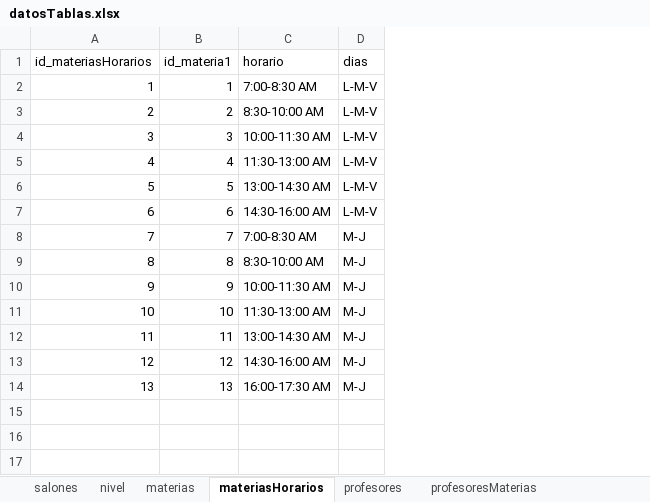
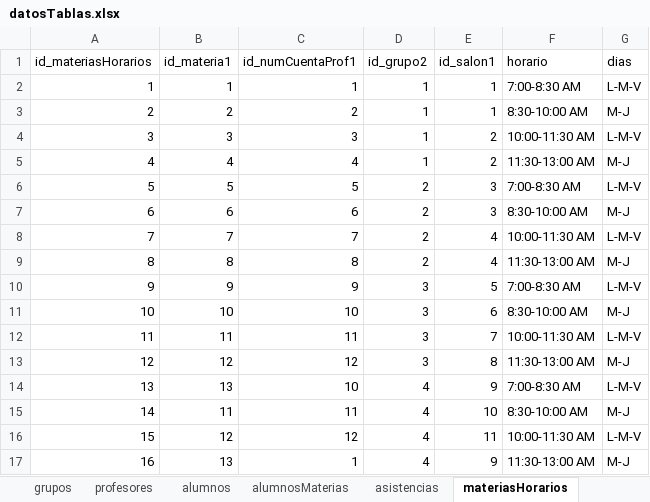
Before and after one commit to UrielMendoza/Proyecto_PA_2020, an Excel workbook: db/datosTablas.xlsx, sheet materiasHorarios, drawn as a sheet; values as stored, in another font and other column widths than the file's, no borders; addresses are those after the commit; the diff names each change by its address in the sheet, - before the commit and + after, or states it on an @@ line.

```diff
--- a/db/datosTablas.xlsx (sheet materiasHorarios)
+++ b/db/datosTablas.xlsx (sheet materiasHorarios)
-sheet tab: profesoresMaterias
+sheet tab: grupos
+sheet tab: alumnos
+sheet tab: alumnosMaterias
+sheet tab: asistencias
@@ sheet tab order changed: grupos | profesores | alumnos | alumnosMaterias | asistencias | materiasHorarios @@
+column C (id_numCuentaProf1), rows 2-13: 1 | 2 | 3 | 4 | 5 | 6 | 7 | 8 | 9 | 10 | 11 | 12; row 17: 1
+column D (id_grupo2), rows 2-13: 1 | 1 | 1 | 1 | 2 | 2 | 2 | 2 | 3 | 3 | 3 | 3; row 17: 4
+column E (id_salon1), rows 2-13: 1 | 1 | 2 | 2 | 3 | 3 | 4 | 4 | 5 | 6 | 7 | 8; row 17: 9
-G3 (dias): L-M-V
+G3 (dias): M-J
-G5 (dias): L-M-V
+G5 (dias): M-J
-F6 (horario): 13:00-14:30 AM
+F6 (horario): 7:00-8:30 AM
-F7 (horario): 14:30-16:00 AM
+F7 (horario): 8:30-10:00 AM
-G7 (dias): L-M-V
+G7 (dias): M-J
-F8 (horario): 7:00-8:30 AM
+F8 (horario): 10:00-11:30 AM
-G8 (dias): M-J
+G8 (dias): L-M-V
-F9 (horario): 8:30-10:00 AM
+F9 (horario): 11:30-13:00 AM
-F10 (horario): 10:00-11:30 AM
+F10 (horario): 7:00-8:30 AM
-G10 (dias): M-J
+G10 (dias): L-M-V
-F11 (horario): 11:30-13:00 AM
+F11 (horario): 8:30-10:00 AM
-F12 (horario): 13:00-14:30 AM
+F12 (horario): 10:00-11:30 AM
-G12 (dias): M-J
+G12 (dias): L-M-V
-F13 (horario): 14:30-16:00 AM
+F13 (horario): 11:30-13:00 AM
+row 14: 13 | 13 | 10 | 4 | 9 | 7:00-8:30 AM | L-M-V
+row 15: 14 | 11 | 11 | 4 | 10 | 8:30-10:00 AM | M-J
+row 16: 15 | 12 | 12 | 4 | 11 | 10:00-11:30 AM | L-M-V
@@ column A (id_materiasHorarios) renumbered from row 17 down @@
-F17 (horario): 16:00-17:30 AM
+F17 (horario): 11:30-13:00 AM
```
Also changed, not shown: sheet salones, sheet materias, 11 other files.
